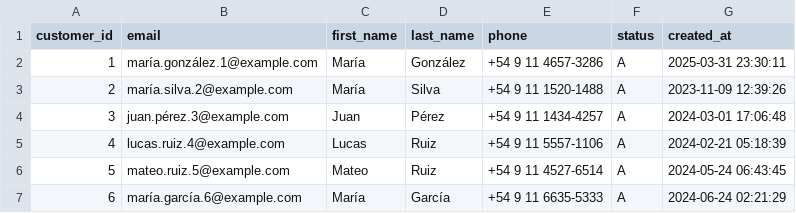
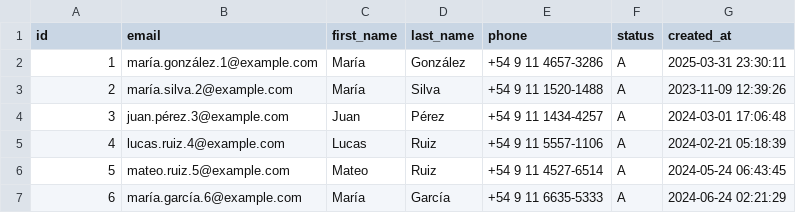
Before and after one commit to Maximo-Verdondoni/EcoBottle-DW-Project, a CSV file: warehouse/dim/dim_customers.csv, drawn as a sheet; only a part is shown.

```diff
--- a/warehouse/dim/dim_customers.csv
+++ b/warehouse/dim/dim_customers.csv
@@ -1,2 +1,2 @@
-customer_id,email,first_name,last_name,phone,status,created_at
+id,email,first_name,last_name,phone,status,created_at
 1,maría.gonzález.1@example.com,María,González,+54 9 11 4657-3286,A,2025-03-31 23:30:11
```
Also changed, not shown: warehouse/dim/dim_products.csv, 4 other files.
